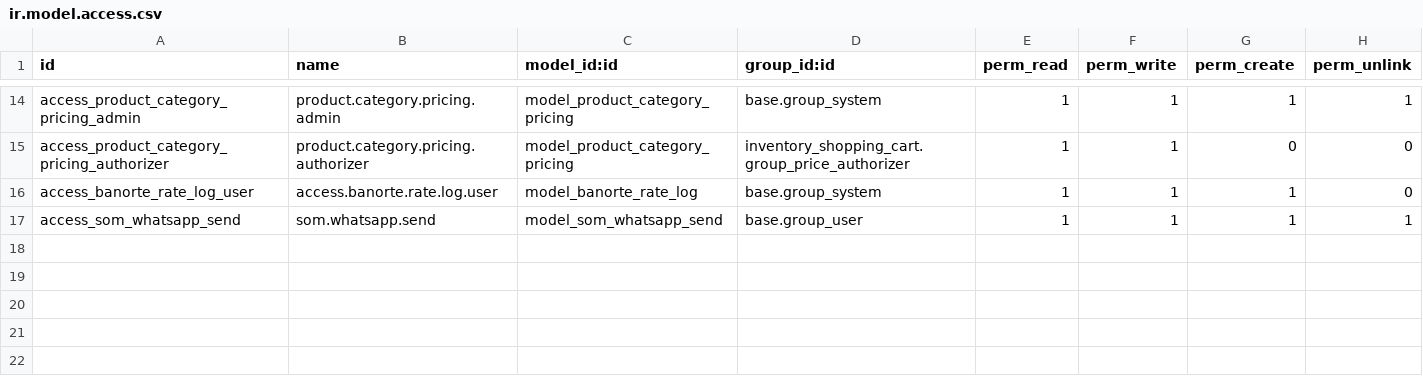
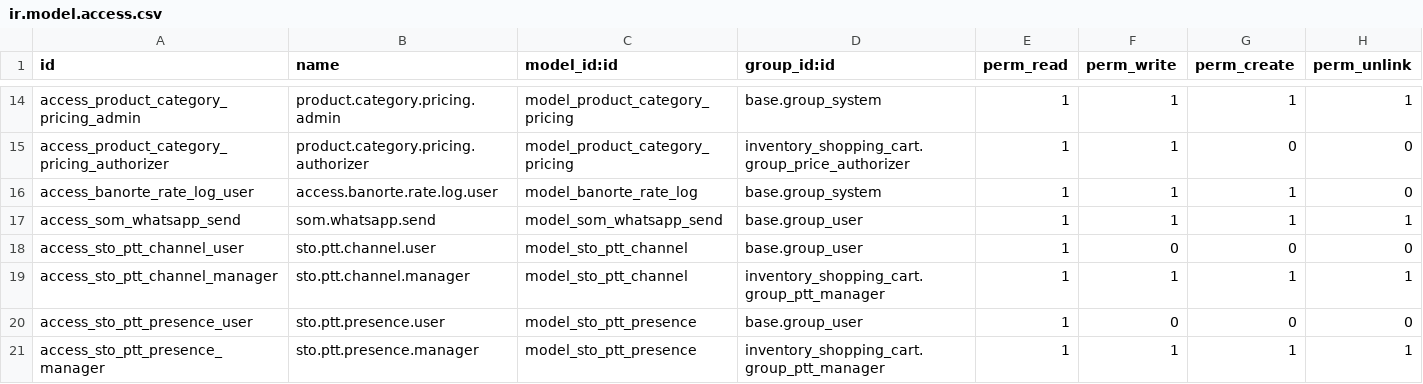
Before and after one commit to antonioqueb/inventory_shopping_cart, a CSV file: security/ir.model.access.csv, drawn as a sheet; only a part is shown, gaps mark what is left out; the diff names each change by its address in the sheet, - before the commit and + after, or states it on an @@ line.

Commit message:
Añadir funcionalidad de radio push-to-talk: se implementan modelos, vistas y permisos para canales y presencia.

```diff
--- a/security/ir.model.access.csv
+++ b/security/ir.model.access.csv
+row 18: access_sto_ptt_channel_user | sto.ptt.channel.user | model_sto_ptt_channel | base.group_user | 1 | 0 | 0 | 0
+row 19: access_sto_ptt_channel_manager | sto.ptt.channel.manager | model_sto_ptt_channel | inventory_shopping_cart.group_ptt_manager | 1 | 1 | 1 | 1
+row 20: access_sto_ptt_presence_user | sto.ptt.presence.user | model_sto_ptt_presence | base.group_user | 1 | 0 | 0 | 0
+row 21: access_sto_ptt_presence_manager | sto.ptt.presence.manager | model_sto_ptt_presence | inventory_shopping_cart.group_ptt_manager | 1 | 1 | 1 | 1
```
Also changed, not shown: 7 other files.
